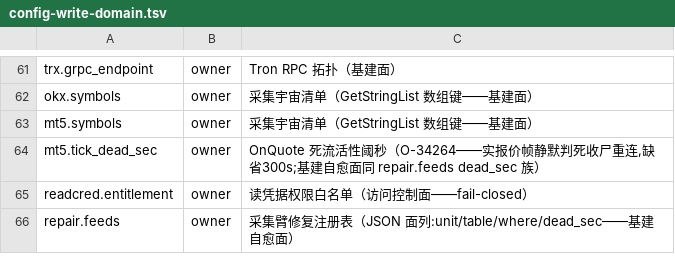
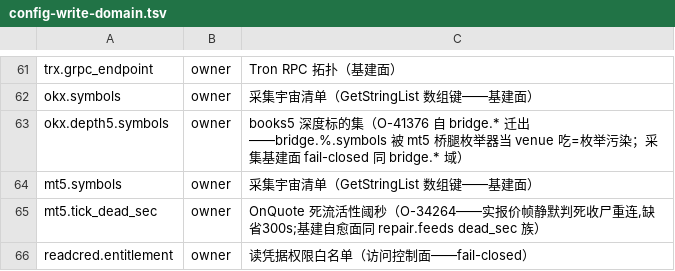
Before and after one commit to myfxlogs/o, a TSV file: scripts/config-write-domain.tsv, drawn as a sheet; only a part is shown, gaps mark what is left out; the shorter side is filled out with more unchanged rows; the diff names each change by its address in the sheet, - before the commit and + after, or states it on an @@ line.

Commit message:
[采集:O-41376 XM上桌二期——bridge.xmglobal.symbols种键+depth5键迁名+评估宇宙注册(吸收#40291)]
XM 从「SG侧有报价」到「PG-md正本全谱产数+评估臂真扫」三件：

- fin_0271 迁移：bridge.xmglobal.symbols=FullAccess 177符显式 list
  （机抽 xmglobal-survey-2026-11-26.json，Disabled38/CloseOnly2 不订；
  BridgeCollector.symbols() 无通配语义）+bridge.depth5.symbols→
  okx.depth5.symbols 键迁名（bridge.%.symbols 枚举器误吃 okxws 真键
  →venue='depth5'腿死等 session_token 日志噪声根修）。
- okxws/depth5.go+collector.go 换键同 commit（迁移落行与码部署同列车
  原子零空窗）；config-write-domain.tsv+dmwrite.go ownerKeyGlobs+
  check_config_write_domain.sh 裸Get白名单+dmwrite_test 同登
  （okx.depth5.symbols=owner 域采集基建面 fail-closed）。
- cmd/research/dcd.go：dirmom.NewRunnerVenue(xmglobal,%,mt5_dir_mom,
  MT5方向评估-xm)+gridcfd.NewRunnerVenue(xmglobal,grid_cfd,
  网格评估-cfd-xm) 注册——venue 参数化构造器预留位落地；fin_opp_eval
  卡片键 template+inst_id XM 符方言天然错开 exness 零碰撞；seat 名
  唯一；klines 空态容忍零卡零炸。
- check-lines.sh exempt 补 web/dist/gen/*（gitignored buf 产物目录
  混入扫描面=闸误伤——internal/gen/web/src/gen 同类豁免补齐）。

前置实证在案：xmglobal.session_token 共享行新鲜（owner 汇市巡已立）、
roster proto=cfd cred_ns=xmglobal.mt5 凭据族齐（host 行缺席=server 径
户合法形 XM 实证）、bridge 腿 sharedAttach 消费面零新码。

坑处置: docs/工程经验库/条目/bridge-enum-key-namespace-pollution.md 入库（LIKE 枚举键域撞名——异域配置键禁落保留前缀域；kbgen 索引重建同 commit）

免疫件: scripts/check_config_write_domain.sh——裸Get白名单键迁名同步（bridge.depth5.symbols→okx.depth5.symbols 读点登记更新）
免疫件: scripts/check-lines.sh——exempt 补 web/dist/gen/*（gitignored buf 生成码目录豁免，与 internal/gen、web/src/gen 同类）

```diff
--- a/scripts/config-write-domain.tsv
+++ b/scripts/config-write-domain.tsv
+row 63: okx.depth5.symbols | owner | books5 深度标的集（O-41376 自 bridge.* 迁出——bridge.%.symbols 被 mt5 桥腿枚举器当 venue 吃=枚举污染；采集基建面 fail-closed 同 bridge.* 域）
```
Also changed, not shown: 10 other files.
